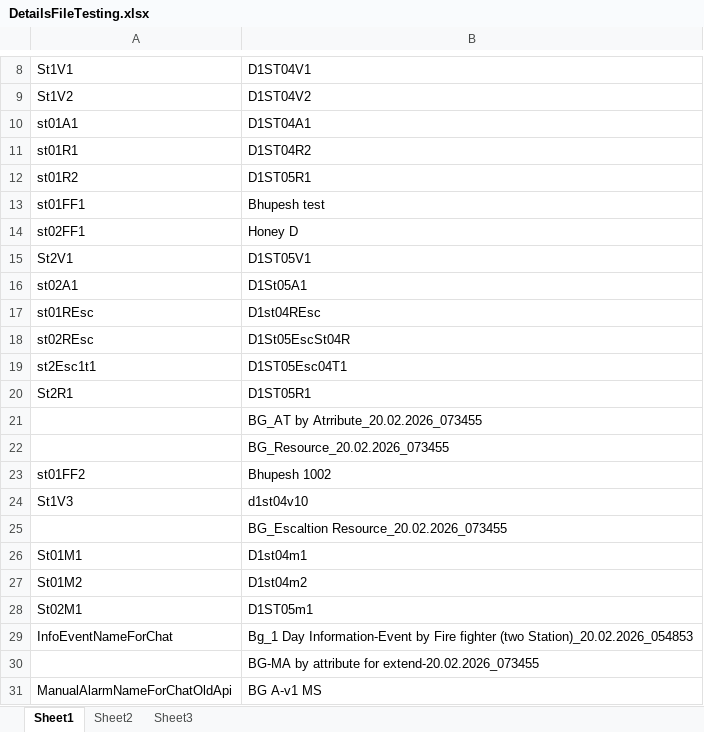
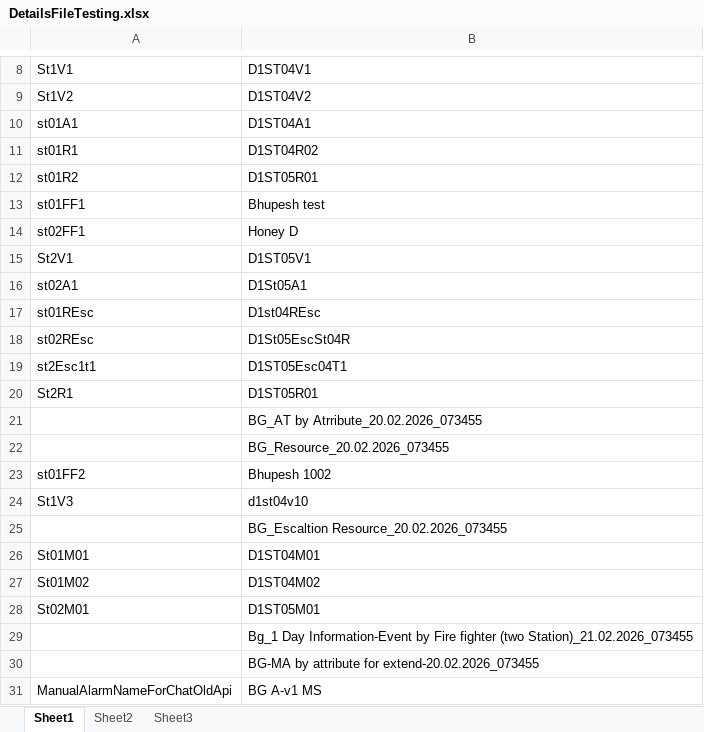
Before and after one commit to atinaBhupesh/RETTERAlarm2.0, an Excel workbook: DataFiles/DetailsFileTesting.xlsx, sheet Sheet1, drawn as a sheet; only a part is shown, gaps mark what is left out; values as stored, in another font and other column widths than the file's, no borders; removed rows and columns are numbered as before the commit, all else as after; the diff names each change by its address in the sheet, - before the commit and + after, or states it on an @@ line.

```diff
--- a/DataFiles/DetailsFileTesting.xlsx (sheet Sheet1)
+++ b/DataFiles/DetailsFileTesting.xlsx (sheet Sheet1)
-B11: D1ST04R2
+B11: D1ST04R02
-B12: D1ST05R1
+B12: D1ST05R01
-B20: D1ST05R1
+B20: D1ST05R01
-row 26: St01M1 | D1st04m1
-row 27: St01M2 | D1st04m2
+row 26: St01M01 | D1ST04M01
+row 27: St01M02 | D1ST04M02
-A28: St02M1
+A28: St02M01
-B28: D1ST05m1
+B28: D1ST05M01
-row 29: InfoEventNameForChat | Bg_1 Day Information-Event by Fire fighter (two Station)_20.02.2026_054853
+row 29:  | Bg_1 Day Information-Event by Fire fighter (two Station)_21.02.2026_073455
```
Also changed, not shown: DataFiles/DetailsFileLive.xlsx, 12 other files.
